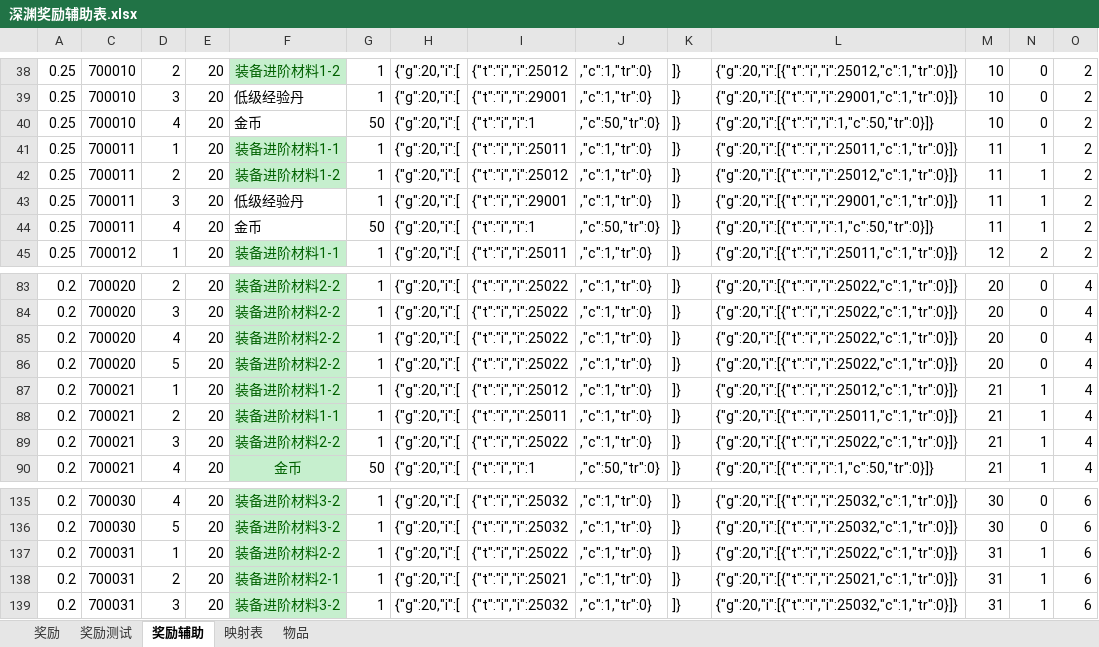
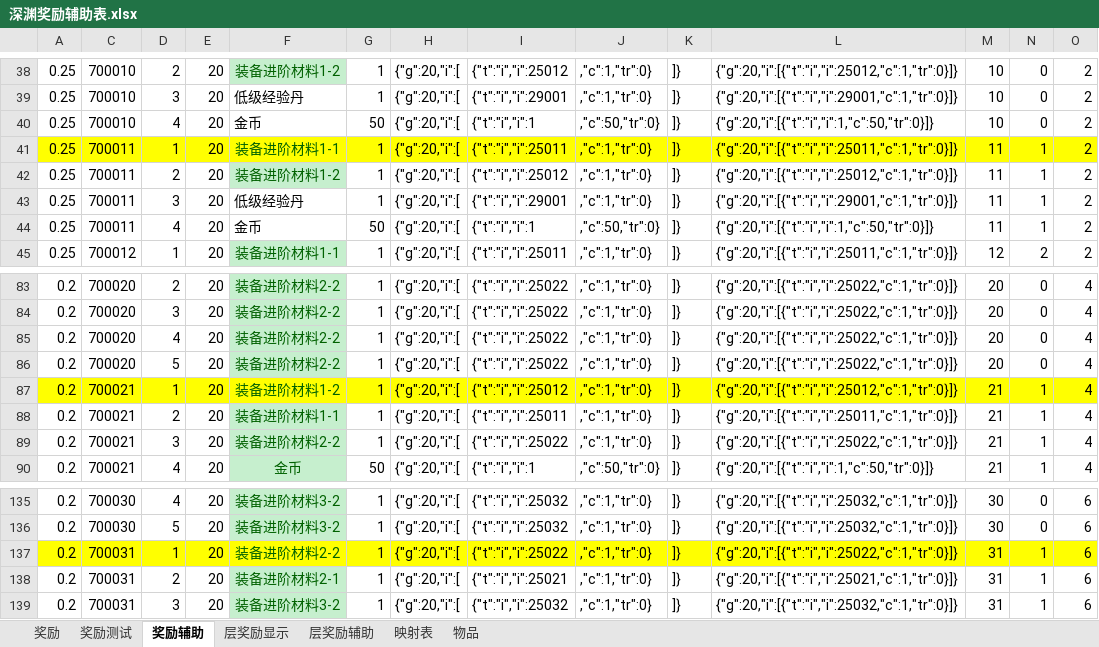
Before and after one commit to zhr277706781/XHCY, an Excel workbook: 辅助总表/奖励配置辅助表/深渊奖励辅助表.xlsx, sheet 奖励辅助, drawn as a sheet; only a part is shown, gaps mark what is left out; values as stored, in another font and other column widths than the file's, no borders; the diff covers the shown part only; the diff names each change by its address in the sheet, - before the commit and + after, or states it on an @@ line.

```diff
--- a/辅助总表/奖励配置辅助表/深渊奖励辅助表.xlsx (sheet 奖励辅助)
+++ b/辅助总表/奖励配置辅助表/深渊奖励辅助表.xlsx (sheet 奖励辅助)
+sheet tab: 层奖励显示
+sheet tab: 层奖励辅助
-A41 fill: none
+A41 fill: #FFFF00
-C41:E41 fill: none
+C41:E41 fill: #FFFF00
-F41 fill: #C6EFCE
+F41 fill: #FFFF00
-G41:O41 fill: none
+G41:O41 fill: #FFFF00
-A87 fill: none
+A87 fill: #FFFF00
-C87:E87 fill: none
+C87:E87 fill: #FFFF00
-F87 fill: #C6EFCE
+F87 fill: #FFFF00
-G87:O87 fill: none
+G87:O87 fill: #FFFF00
-A137 fill: none
+A137 fill: #FFFF00
-C137:E137 fill: none
+C137:E137 fill: #FFFF00
-F137 fill: #C6EFCE
+F137 fill: #FFFF00
-G137:O137 fill: none
+G137:O137 fill: #FFFF00
```
Also changed, not shown: cell formats elsewhere in this sheet, 辅助总表/经济消耗产出表/经济数值总表new.xlsx, 辅助总表/经济消耗产出表/经济消耗表辅助.xlsx, 52 other files.
